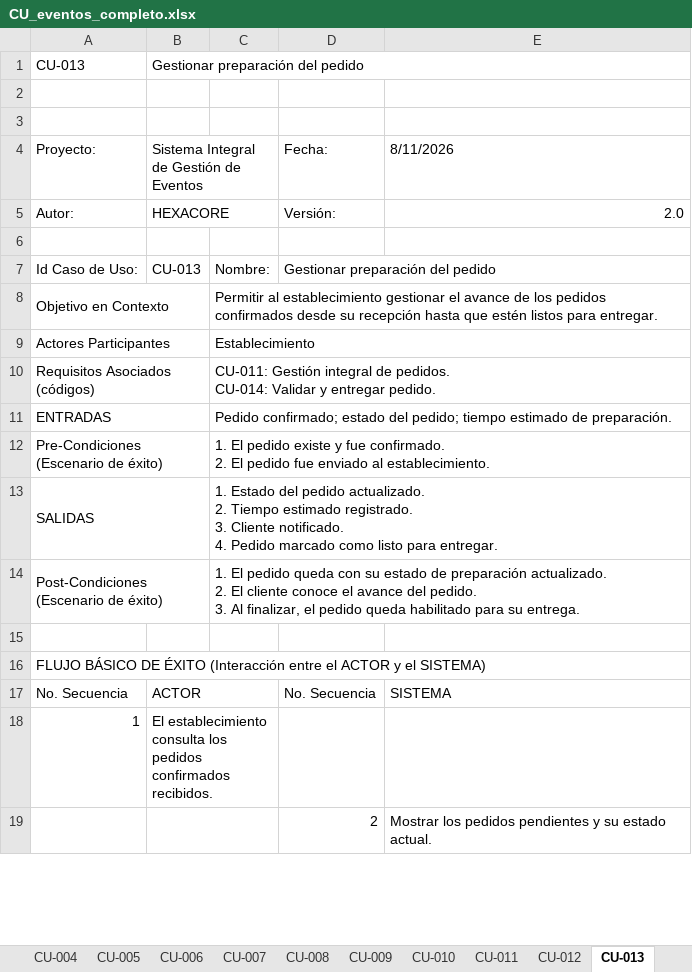
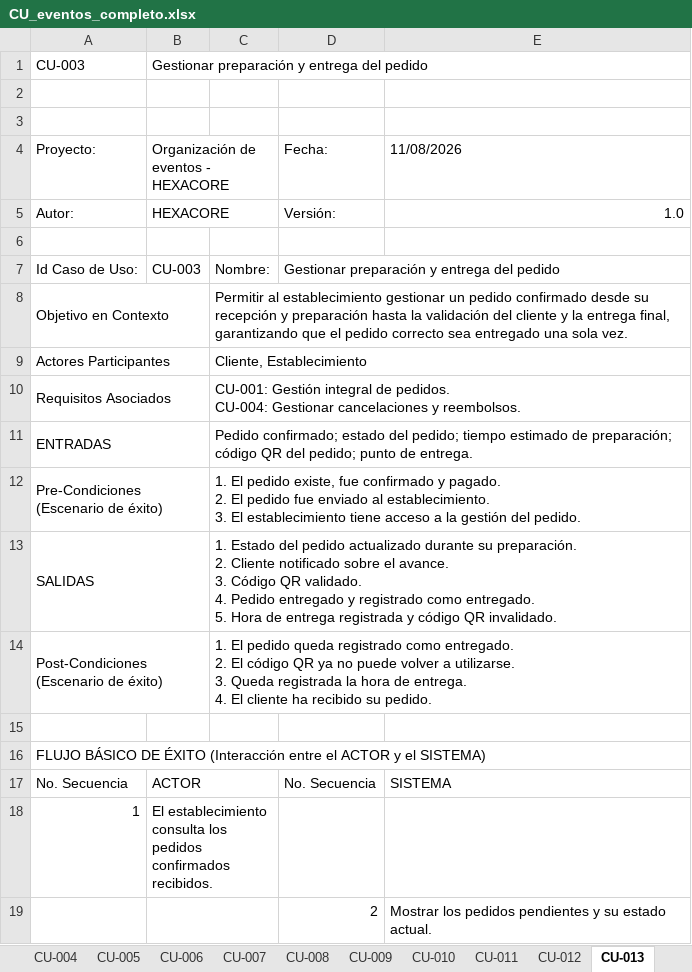
Before and after one commit to Emperador24/ArquiSoftware, an Excel workbook: Submission/CU_eventos_completo.xlsx, sheet CU-013, drawn as a sheet; only a part is shown; values as stored, in another font and other column widths than the file's, no cell formats; removed rows and columns are numbered as before the commit, all else as after; ↵ is a line break in a cell; the diff covers the shown part only; the diff names each change by its address in the sheet, - before the commit and + after, or states it on an @@ line.

```diff
--- a/Submission/CU_eventos_completo.xlsx (sheet CU-013)
+++ b/Submission/CU_eventos_completo.xlsx (sheet CU-013)
-A1: CU-013
+A1: CU-003
-B1: Gestionar preparación del pedido
+B1: Gestionar preparación y entrega del pedido
-B4: Sistema Integral de Gestión de Eventos
+B4: Organización de eventos - HEXACORE
-E4: 8/11/2026
+E4: 11/08/2026
-E5: 2.0
+E5: 1.0
-B7: CU-013
+B7: CU-003
-D7: Gestionar preparación del pedido
+D7: Gestionar preparación y entrega del pedido
-C8: …establecimiento gestionar el avance de los pedidos confirmados desde su recepción hasta que estén listos para entregar.
+C8: …establecimiento gestionar un pedido confirmado desde su recepción y preparación hasta la validación del cliente y la entrega final, garantizando que el pedido correcto sea entregado una sola vez.
-C9: Establecimiento
+C9: Cliente, Establecimiento
-row 10: Requisitos Asociados (códigos) |  | CU-011: Gestión integral de pedidos. ↵ CU-014: Validar y entregar pedido.
+row 10: Requisitos Asociados |  | CU-001: Gestión integral de pedidos. ↵ CU-004: Gestionar cancelaciones y reembolsos.
-C11: …estimado de preparación.
+C11: …estimado de preparación; código QR del pedido; punto de entrega.
-C12: …El pedido existe y fue confirmado. ↵ 2. El pedido fue enviado al establecimiento.
+C12: …El pedido existe, fue confirmado y pagado. ↵ 2. El pedido fue enviado al establecimiento. ↵ 3. El establecimiento tiene acceso a la gestión del pedido.
-C13: …del pedido actualizado. ↵ 2. Tiempo estimado registrado. ↵ 3. Cliente notificado. ↵ 4. Pedido marcado como listo para entregar.
+C13: …del pedido actualizado durante su preparación. ↵ 2. Cliente notificado sobre el avance. ↵ 3. Código QR validado. ↵ 4. Pedido entregado y registrado como entregado. ↵ 5. Hora de entrega registrada y código QR invalidado.
-C14: …pedido queda con su estado de preparación actualizado. ↵ 2. El cliente conoce el avance del pedido. ↵ 3. Al finalizar, el pedido queda habilitado para su entrega.
+C14: …pedido queda registrado como entregado. ↵ 2. El código QR ya no puede volver a utilizarse. ↵ 3. Queda registrada la hora de entrega. ↵ 4. El cliente ha recibido su pedido.
```
Also changed, not shown: 5 added rows, 5 removed rows, 8 edited cells and merged cells elsewhere in this sheet, sheet CU-015, cell formats.
